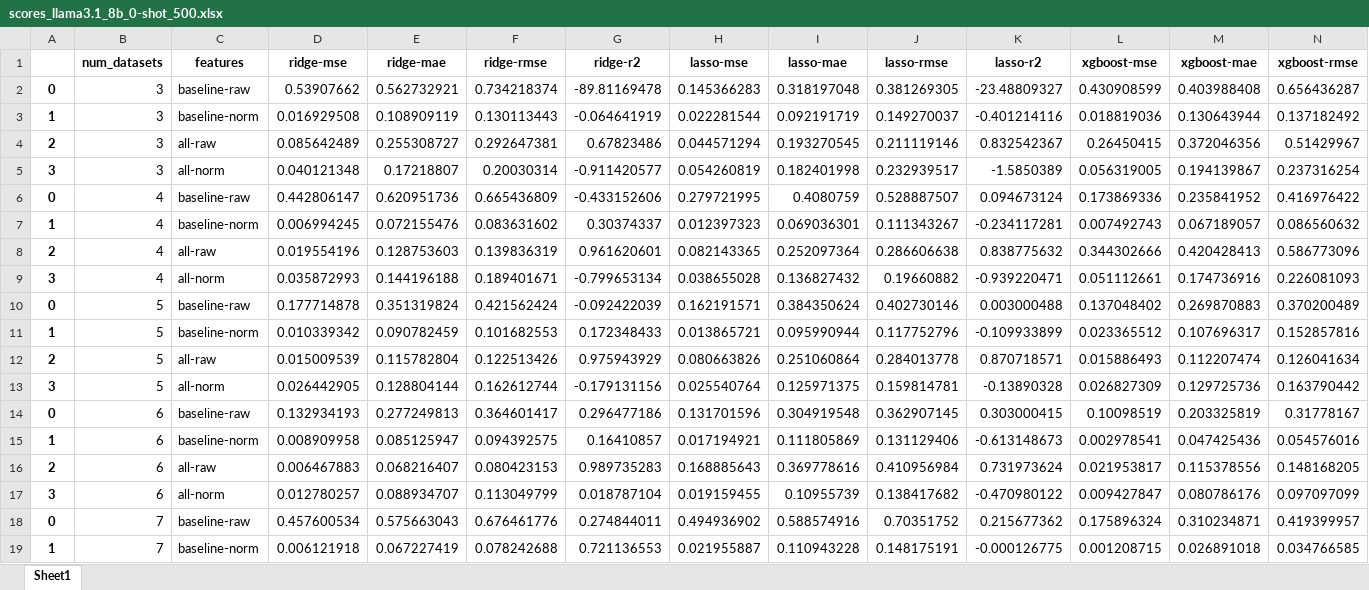
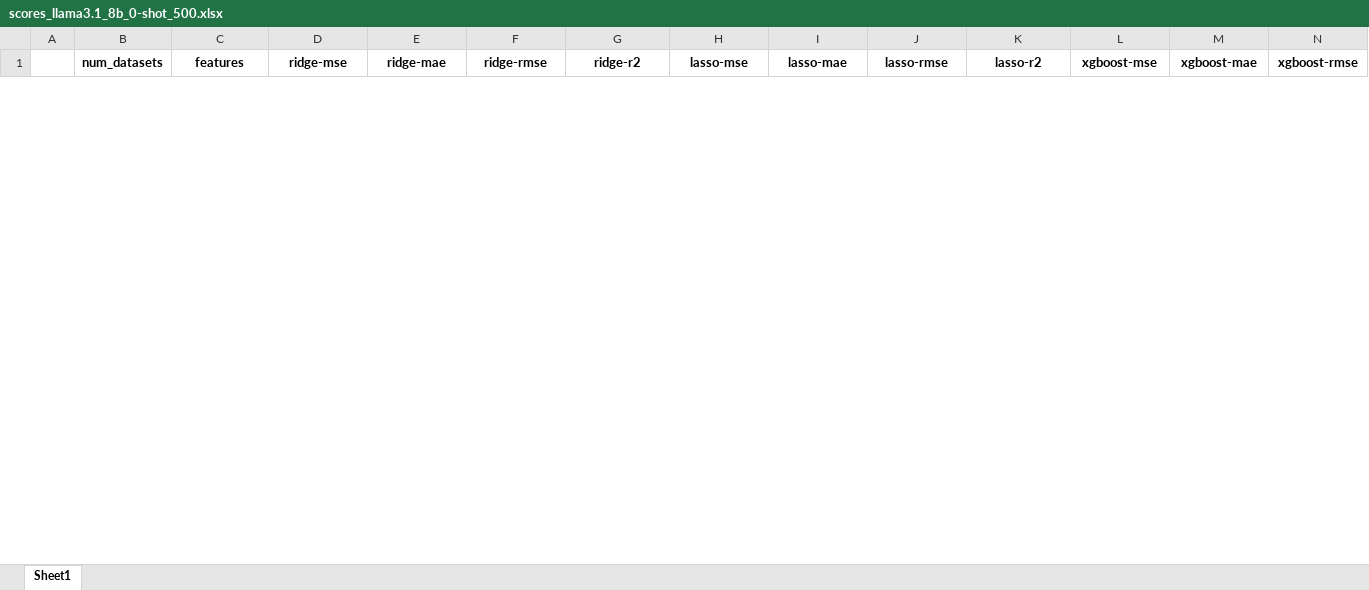
Before and after one commit to anum94/DAPred, an Excel workbook: training_features/2024-11-14_11-39-15/scores_llama3.1_8b_0-shot_500.xlsx, sheet Sheet1, drawn as a sheet; only a part is shown; values as stored, in another font and other column widths than the file's, no borders; removed rows and columns are numbered as before the commit, all else as after; rows hold the shown columns only; the diff covers the shown part only; the diff names each change by its address in the sheet, - before the commit and + after, or states it on an @@ line.

Commit message:
fdfl

```diff
--- a/training_features/2024-11-14_11-39-15/scores_llama3.1_8b_0-shot_500.xlsx (sheet Sheet1)
+++ b/training_features/2024-11-14_11-39-15/scores_llama3.1_8b_0-shot_500.xlsx (sheet Sheet1)
-row 2: 0 | 3 | baseline-raw | 0.53907662 | 0.562732921 | 0.734218374 | -89.81169478 | 0.145366283 | 0.318197048 | 0.381269305 | -23.48809327 | 0.430908599 | 0.403988408 | 0.656436287
-row 3: 1 | 3 | baseline-norm | 0.016929508 | 0.108909119 | 0.130113443 | -0.064641919 | 0.022281544 | 0.092191719 | 0.149270037 | -0.401214116 | 0.018819036 | 0.130643944 | 0.137182492
-row 4: 2 | 3 | all-raw | 0.085642489 | 0.255308727 | 0.292647381 | 0.67823486 | 0.044571294 | 0.193270545 | 0.211119146 | 0.832542367 | 0.26450415 | 0.372046356 | 0.51429967
-row 5: 3 | 3 | all-norm | 0.040121348 | 0.17218807 | 0.20030314 | -0.911420577 | 0.054260819 | 0.182401998 | 0.232939517 | -1.5850389 | 0.056319005 | 0.194139867 | 0.237316254
-row 6: 0 | 4 | baseline-raw | 0.442806147 | 0.620951736 | 0.665436809 | -0.433152606 | 0.279721995 | 0.4080759 | 0.528887507 | 0.094673124 | 0.173869336 | 0.235841952 | 0.416976422
-row 7: 1 | 4 | baseline-norm | 0.006994245 | 0.072155476 | 0.083631602 | 0.30374337 | 0.012397323 | 0.069036301 | 0.111343267 | -0.234117281 | 0.007492743 | 0.067189057 | 0.086560632
-row 8: 2 | 4 | all-raw | 0.019554196 | 0.128753603 | 0.139836319 | 0.961620601 | 0.082143365 | 0.252097364 | 0.286606638 | 0.838775632 | 0.344302666 | 0.420428413 | 0.586773096
-row 9: 3 | 4 | all-norm | 0.035872993 | 0.144196188 | 0.189401671 | -0.799653134 | 0.038655028 | 0.136827432 | 0.19660882 | -0.939220471 | 0.051112661 | 0.174736916 | 0.226081093
-row 10: 0 | 5 | baseline-raw | 0.177714878 | 0.351319824 | 0.421562424 | -0.092422039 | 0.162191571 | 0.384350624 | 0.402730146 | 0.003000488 | 0.137048402 | 0.269870883 | 0.370200489
-row 11: 1 | 5 | baseline-norm | 0.010339342 | 0.090782459 | 0.101682553 | 0.172348433 | 0.013865721 | 0.095990944 | 0.117752796 | -0.109933899 | 0.023365512 | 0.107696317 | 0.152857816
-row 12: 2 | 5 | all-raw | 0.015009539 | 0.115782804 | 0.122513426 | 0.975943929 | 0.080663826 | 0.251060864 | 0.284013778 | 0.870718571 | 0.015886493 | 0.112207474 | 0.126041634
-row 13: 3 | 5 | all-norm | 0.026442905 | 0.128804144 | 0.162612744 | -0.179131156 | 0.025540764 | 0.125971375 | 0.159814781 | -0.13890328 | 0.026827309 | 0.129725736 | 0.163790442
-row 14: 0 | 6 | baseline-raw | 0.132934193 | 0.277249813 | 0.364601417 | 0.296477186 | 0.131701596 | 0.304919548 | 0.362907145 | 0.303000415 | 0.10098519 | 0.203325819 | 0.31778167
-row 15: 1 | 6 | baseline-norm | 0.008909958 | 0.085125947 | 0.094392575 | 0.16410857 | 0.017194921 | 0.111805869 | 0.131129406 | -0.613148673 | 0.002978541 | 0.047425436 | 0.054576016
-row 16: 2 | 6 | all-raw | 0.006467883 | 0.068216407 | 0.080423153 | 0.989735283 | 0.168885643 | 0.369778616 | 0.410956984 | 0.731973624 | 0.021953817 | 0.115378556 | 0.148168205
-row 17: 3 | 6 | all-norm | 0.012780257 | 0.088934707 | 0.113049799 | 0.018787104 | 0.019159455 | 0.10955739 | 0.138417682 | -0.470980122 | 0.009427847 | 0.080786176 | 0.097097099
-row 18: 0 | 7 | baseline-raw | 0.457600534 | 0.575663043 | 0.676461776 | 0.274844011 | 0.494936902 | 0.588574916 | 0.70351752 | 0.215677362 | 0.175896324 | 0.310234871 | 0.419399957
-row 19: 1 | 7 | baseline-norm | 0.006121918 | 0.067227419 | 0.078242688 | 0.721136553 | 0.021955887 | 0.110943228 | 0.148175191 | -0.000126775 | 0.001208715 | 0.026891018 | 0.034766585
```
Also changed, not shown: 44 added rows and 26 removed rows elsewhere in this sheet.
